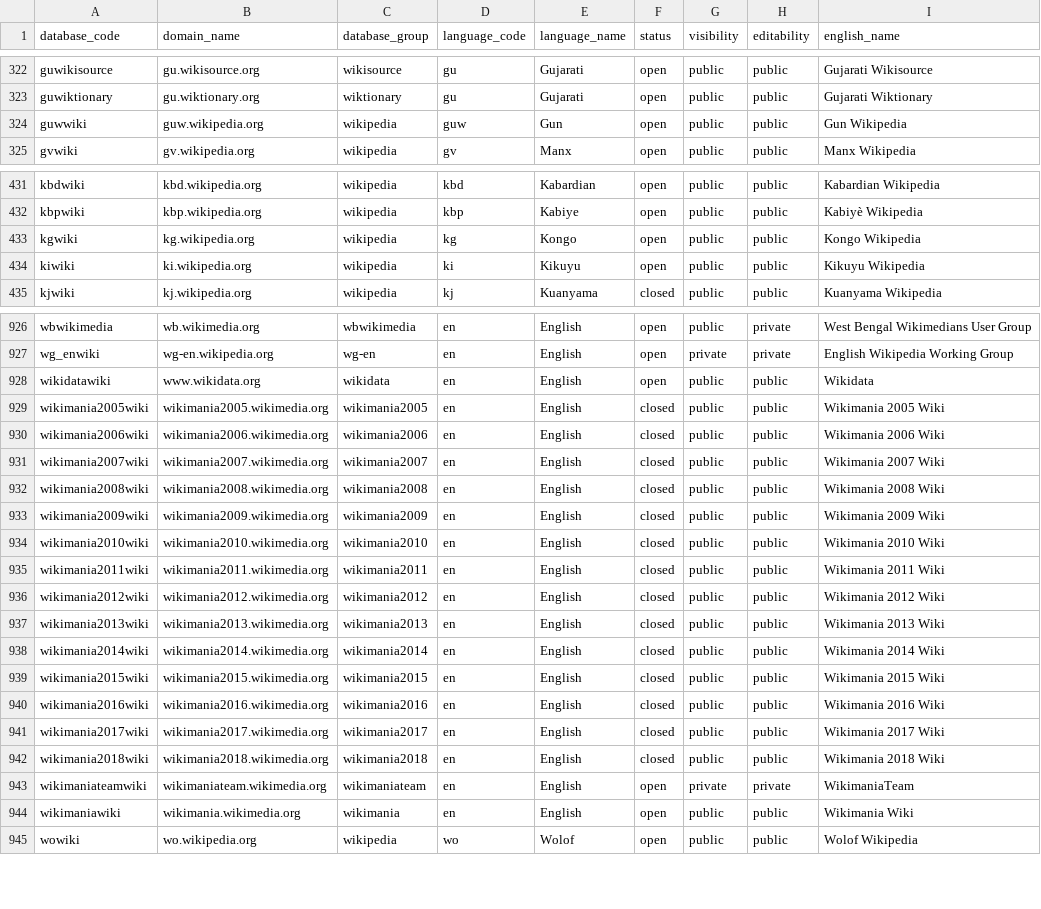
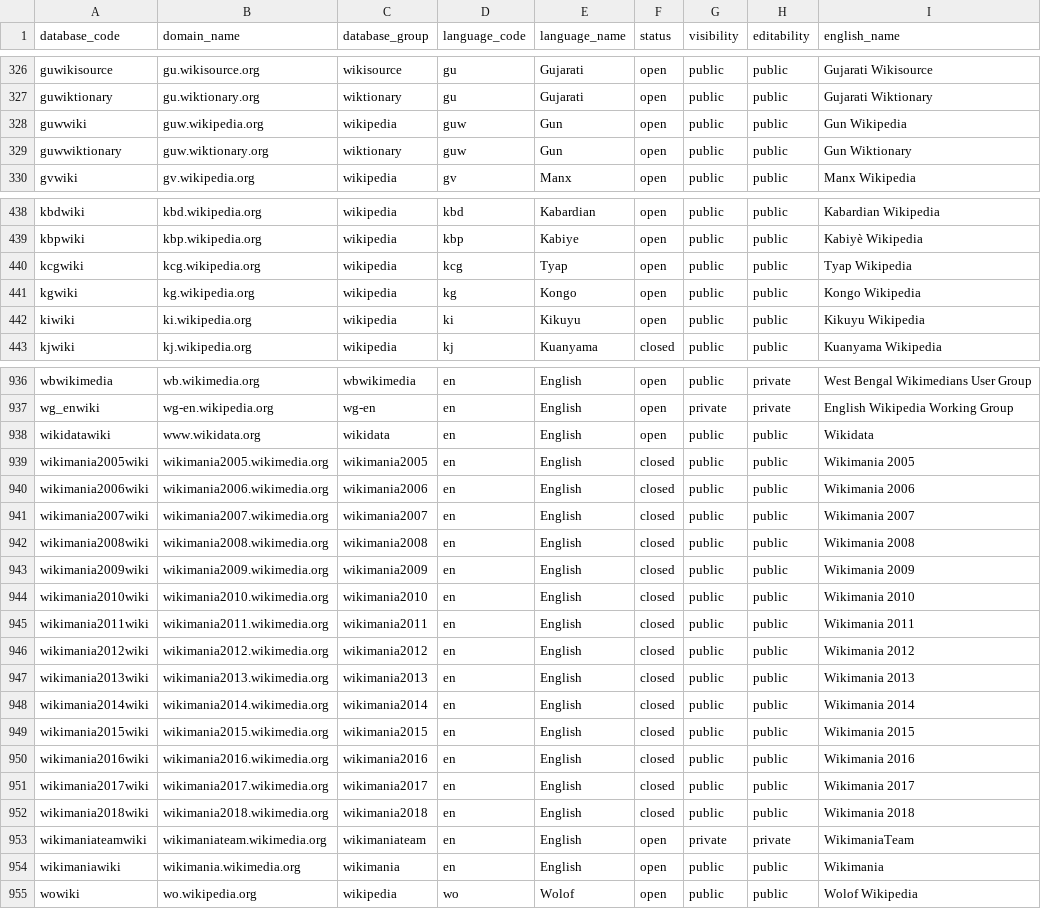
Before and after one commit to wikimedia-research/canonical-data, a CSV file: wiki/wikis.csv, drawn as a sheet; only a part is shown, gaps mark what is left out; the diff covers the shown part only.

Commit message:
Update wikis dataset
Along the way, this involved:
* Improving the handling of language names with single quotes
* Updating the loading notebook to handle permissions on the canonical_data database

```diff
--- a/wiki/wikis.csv
+++ b/wiki/wikis.csv
@@ -324,2 +328,3 @@ guwiktionary,gu.wiktionary.org,wiktionary,gu,Gujarati,open,public,public,Gujarat
 guwwiki,guw.wikipedia.org,wikipedia,guw,Gun,open,public,public,Gun Wikipedia
+guwwiktionary,guw.wiktionary.org,wiktionary,guw,Gun,open,public,public,Gun Wiktionary
 gvwiki,gv.wikipedia.org,wikipedia,gv,Manx,open,public,public,Manx Wikipedia
@@ -432,2 +439,3 @@ kbdwiki,kbd.wikipedia.org,wikipedia,kbd,Kabardian,open,public,public,Kabardian W
 kbpwiki,kbp.wikipedia.org,wikipedia,kbp,Kabiye,open,public,public,Kabiyè Wikipedia
+kcgwiki,kcg.wikipedia.org,wikipedia,kcg,Tyap,open,public,public,Tyap Wikipedia
 kgwiki,kg.wikipedia.org,wikipedia,kg,Kongo,open,public,public,Kongo Wikipedia
@@ -928,18 +938,18 @@ wg_enwiki,wg-en.wikipedia.org,wg-en,en,English,open,private,private,English Wiki
 wikidatawiki,www.wikidata.org,wikidata,en,English,open,public,public,Wikidata
-wikimania2005wiki,wikimania2005.wikimedia.org,wikimania2005,en,English,closed,public,public,Wikimania 2005 Wiki
-wikimania2006wiki,wikimania2006.wikimedia.org,wikimania2006,en,English,closed,public,public,Wikimania 2006 Wiki
-wikimania2007wiki,wikimania2007.wikimedia.org,wikimania2007,en,English,closed,public,public,Wikimania 2007 Wiki
-wikimania2008wiki,wikimania2008.wikimedia.org,wikimania2008,en,English,closed,public,public,Wikimania 2008 Wiki
-wikimania2009wiki,wikimania2009.wikimedia.org,wikimania2009,en,English,closed,public,public,Wikimania 2009 Wiki
-wikimania2010wiki,wikimania2010.wikimedia.org,wikimania2010,en,English,closed,public,public,Wikimania 2010 Wiki
-wikimania2011wiki,wikimania2011.wikimedia.org,wikimania2011,en,English,closed,public,public,Wikimania 2011 Wiki
-wikimania2012wiki,wikimania2012.wikimedia.org,wikimania2012,en,English,closed,public,public,Wikimania 2012 Wiki
-wikimania2013wiki,wikimania2013.wikimedia.org,wikimania2013,en,English,closed,public,public,Wikimania 2013 Wiki
-wikimania2014wiki,wikimania2014.wikimedia.org,wikimania2014,en,English,closed,public,public,Wikimania 2014 Wiki
-wikimania2015wiki,wikimania2015.wikimedia.org,wikimania2015,en,English,closed,public,public,Wikimania 2015 Wiki
-wikimania2016wiki,wikimania2016.wikimedia.org,wikimania2016,en,English,closed,public,public,Wikimania 2016 Wiki
-wikimania2017wiki,wikimania2017.wikimedia.org,wikimania2017,en,English,closed,public,public,Wikimania 2017 Wiki
-wikimania2018wiki,wikimania2018.wikimedia.org,wikimania2018,en,English,closed,public,public,Wikimania 2018 Wiki
+wikimania2005wiki,wikimania2005.wikimedia.org,wikimania2005,en,English,closed,public,public,Wikimania 2005
+wikimania2006wiki,wikimania2006.wikimedia.org,wikimania2006,en,English,closed,public,public,Wikimania 2006
+wikimania2007wiki,wikimania2007.wikimedia.org,wikimania2007,en,English,closed,public,public,Wikimania 2007
+wikimania2008wiki,wikimania2008.wikimedia.org,wikimania2008,en,English,closed,public,public,Wikimania 2008
+wikimania2009wiki,wikimania2009.wikimedia.org,wikimania2009,en,English,closed,public,public,Wikimania 2009
+wikimania2010wiki,wikimania2010.wikimedia.org,wikimania2010,en,English,closed,public,public,Wikimania 2010
+wikimania2011wiki,wikimania2011.wikimedia.org,wikimania2011,en,English,closed,public,public,Wikimania 2011
+wikimania2012wiki,wikimania2012.wikimedia.org,wikimania2012,en,English,closed,public,public,Wikimania 2012
+wikimania2013wiki,wikimania2013.wikimedia.org,wikimania2013,en,English,closed,public,public,Wikimania 2013
+wikimania2014wiki,wikimania2014.wikimedia.org,wikimania2014,en,English,closed,public,public,Wikimania 2014
+wikimania2015wiki,wikimania2015.wikimedia.org,wikimania2015,en,English,closed,public,public,Wikimania 2015
+wikimania2016wiki,wikimania2016.wikimedia.org,wikimania2016,en,English,closed,public,public,Wikimania 2016
+wikimania2017wiki,wikimania2017.wikimedia.org,wikimania2017,en,English,closed,public,public,Wikimania 2017
+wikimania2018wiki,wikimania2018.wikimedia.org,wikimania2018,en,English,closed,public,public,Wikimania 2018
 wikimaniateamwiki,wikimaniateam.wikimedia.org,wikimaniateam,en,English,open,private,private,WikimaniaTeam
-wikimaniawiki,wikimania.wikimedia.org,wikimania,en,English,open,public,public,Wikimania Wiki
+wikimaniawiki,wikimania.wikimedia.org,wikimania,en,English,open,public,public,Wikimania
 wowiki,wo.wikipedia.org,wikipedia,wo,Wolof,open,public,public,Wolof Wikipedia
```
Also changed, not shown: 8 added rows and 20 edited cells elsewhere in this file, 2 other files.
